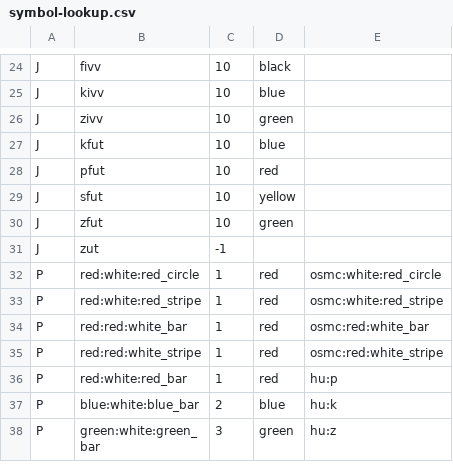
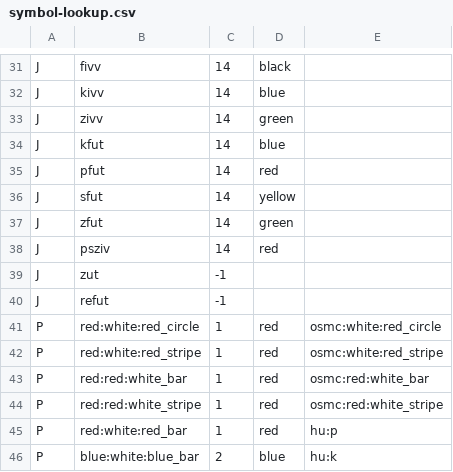
Before and after one commit to openhiking/openhiking-mapsforge, a CSV file: config/symbol-lookup.csv, drawn as a sheet; only a part is shown, gaps mark what is left out; the shorter side is filled out with more unchanged rows; addresses are those after the commit; the diff covers the shown part only; the diff names each change by its address in the sheet, - before the commit and + after, or states it on an @@ line.

```diff
--- a/config/symbol-lookup.csv
+++ b/config/symbol-lookup.csv
-C31:C37: 10
+C31:C37: 14
+row 38: J | psziv | 14 | red
+row 40: J | refut | -1
```
Also changed, not shown: 7 added rows and 47 edited cells elsewhere in this file, 4 other files.
